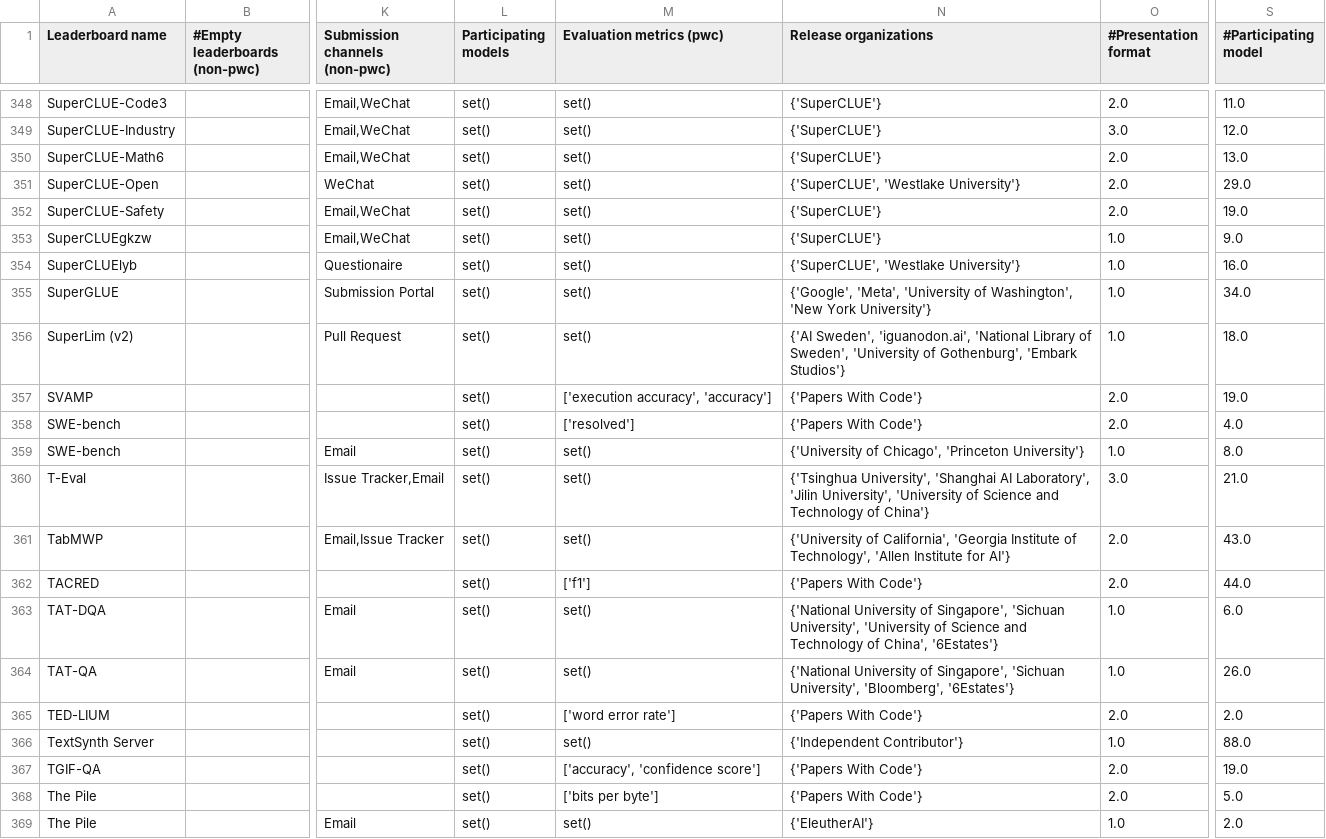
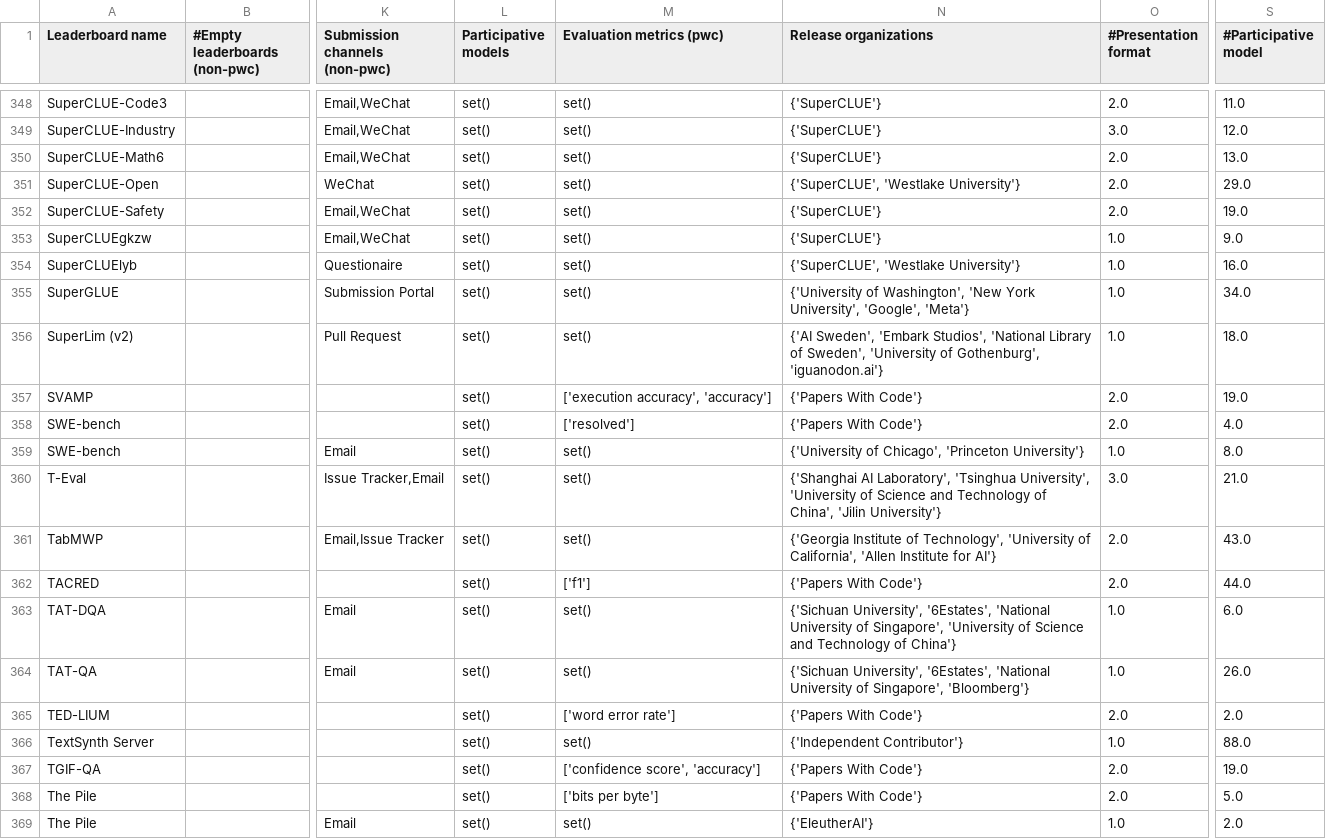
Before and after one commit to zhimin-z/Foundation-Model-Leaderboard-Survey, a CSV file: meta/Leaderboard_processed.csv, drawn as a sheet; only a part is shown, gaps mark what is left out; the diff covers the shown part only; the diff names each change by its address in the sheet, - before the commit and + after, or states it on an @@ line.

```diff
--- a/meta/Leaderboard_processed.csv
+++ b/meta/Leaderboard_processed.csv
-L1: Participating models
+L1: Participative models
-S1: #Participating model
+S1: #Participative model
-N355 (Release organizations): {'Google', 'Meta', 'University of Washington', 'New York University'}
+N355 (Release organizations): {'University of Washington', 'New York University', 'Google', 'Meta'}
-N356 (Release organizations): {'AI Sweden', 'iguanodon.ai', 'National Library of Sweden', 'University of Gothenburg', 'Embark Studios'}
+N356 (Release organizations): {'AI Sweden', 'Embark Studios', 'National Library of Sweden', 'University of Gothenburg', 'iguanodon.ai'}
-N360 (Release organizations): {'Tsinghua University', 'Shanghai AI Laboratory', 'Jilin University', 'University of Science and Technology of China'}
+N360 (Release organizations): {'Shanghai AI Laboratory', 'Tsinghua University', 'University of Science and Technology of China', 'Jilin University'}
-N361 (Release organizations): {'University of California', 'Georgia Institute of Technology', 'Allen Institute…
+N361 (Release organizations): {'Georgia Institute of Technology', 'University of California', 'Allen Institute…
-N363 (Release organizations): {'National University of Singapore', 'Sichuan University', 'University of Science and Technology of China', '6Estates'}
+N363 (Release organizations): {'Sichuan University', '6Estates', 'National University of Singapore', 'University of Science and Technology of China'}
-N364 (Release organizations): {'National University of Singapore', 'Sichuan University', 'Bloomberg', '6Estates'}
+N364 (Release organizations): {'Sichuan University', '6Estates', 'National University of Singapore', 'Bloomberg'}
-M367 (Evaluation metrics (pwc)): ['accuracy', 'confidence score']
+M367 (Evaluation metrics (pwc)): ['confidence score', 'accuracy']
```
Also changed, not shown: 187 edited cells elsewhere in this file, 5 other files.
